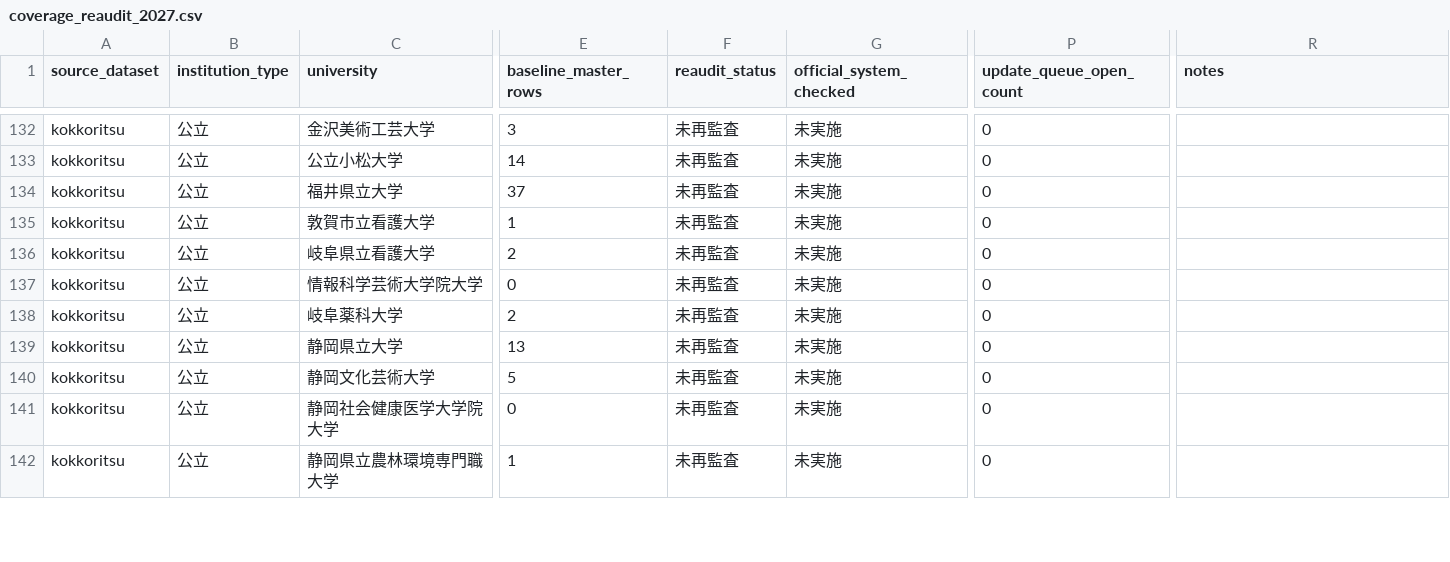
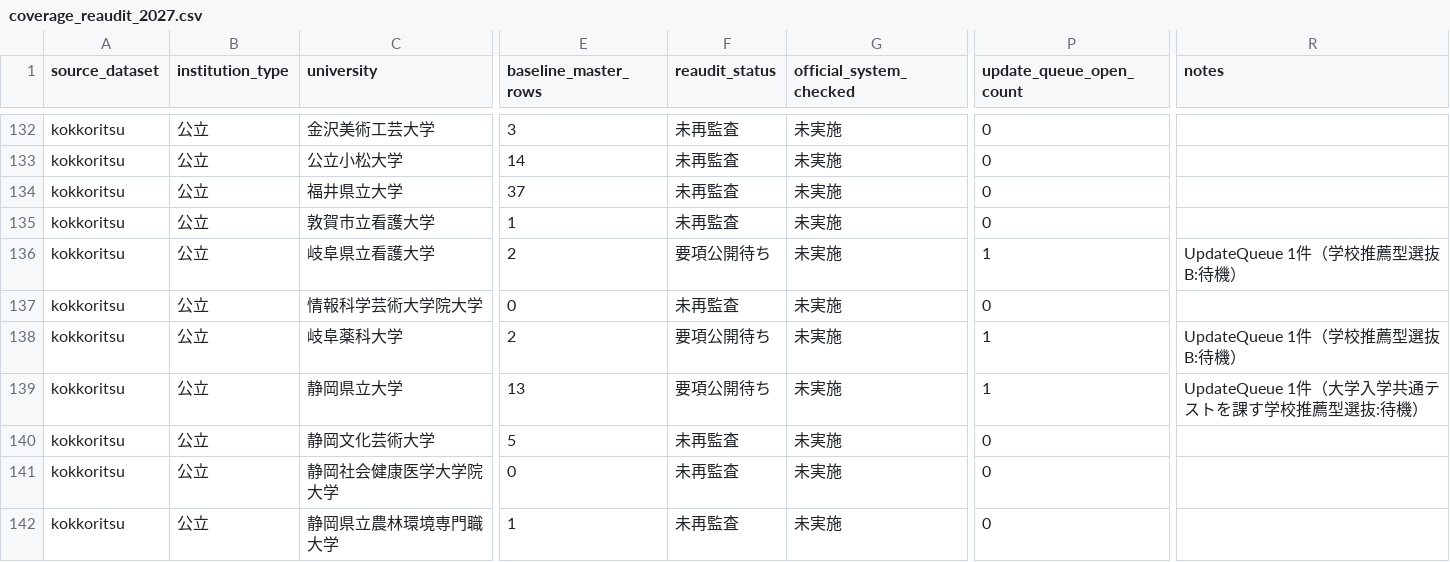
Before and after one commit to toshi123/early-admissions-db, a CSV file: data/operations/coverage_reaudit_2027.csv, drawn as a sheet; only a part is shown, gaps mark what is left out; the diff covers the shown part only; the diff names each change by its address in the sheet, - before the commit and + after, or states it on an @@ line.

Commit message:
Sync UpdateQueue status into coverage re-audit ledger

```diff
--- a/data/operations/coverage_reaudit_2027.csv
+++ b/data/operations/coverage_reaudit_2027.csv
-F136 (reaudit_status): 未再監査
+F136 (reaudit_status): 要項公開待ち
-P136 (update_queue_open_count): 0
+P136 (update_queue_open_count): 1
-R136 (notes): (empty)
+R136 (notes): UpdateQueue 1件（学校推薦型選抜B:待機）
-F138:F139 (reaudit_status): 未再監査
+F138:F139 (reaudit_status): 要項公開待ち
-P138:P139 (update_queue_open_count): 0
+P138:P139 (update_queue_open_count): 1
-R138 (notes): (empty)
+R138 (notes): UpdateQueue 1件（学校推薦型選抜B:待機）
-R139 (notes): (empty)
+R139 (notes): UpdateQueue 1件（大学入学共通テストを課す学校推薦型選抜:待機）
```
Also changed, not shown: 64 edited cells elsewhere in this file.
